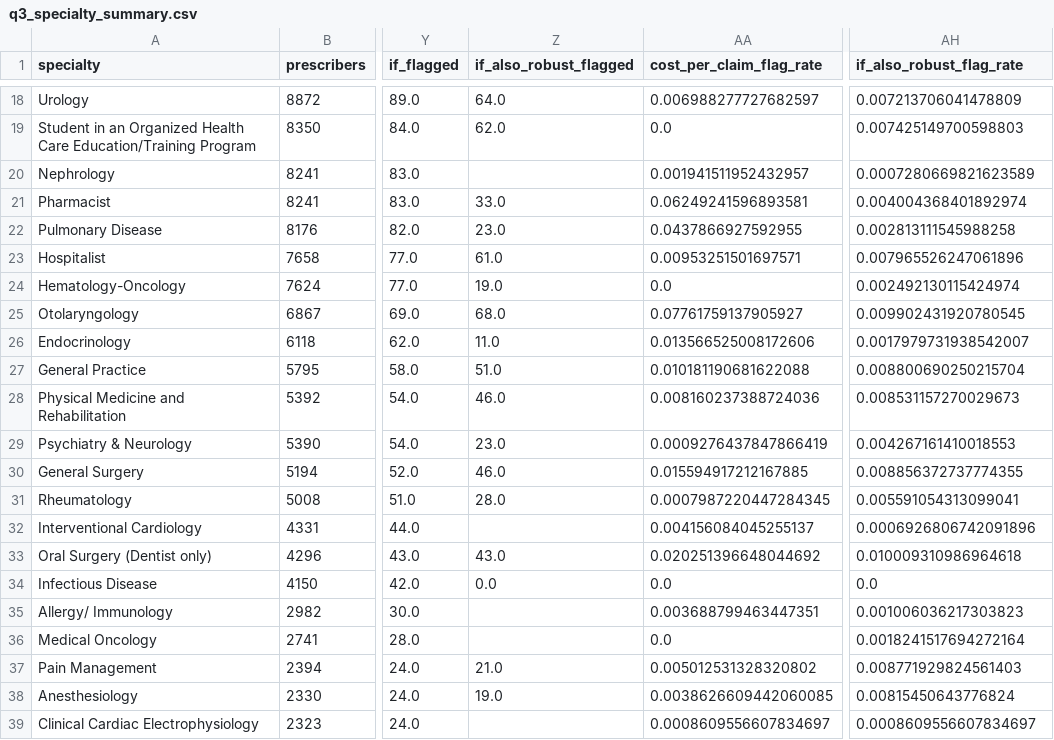
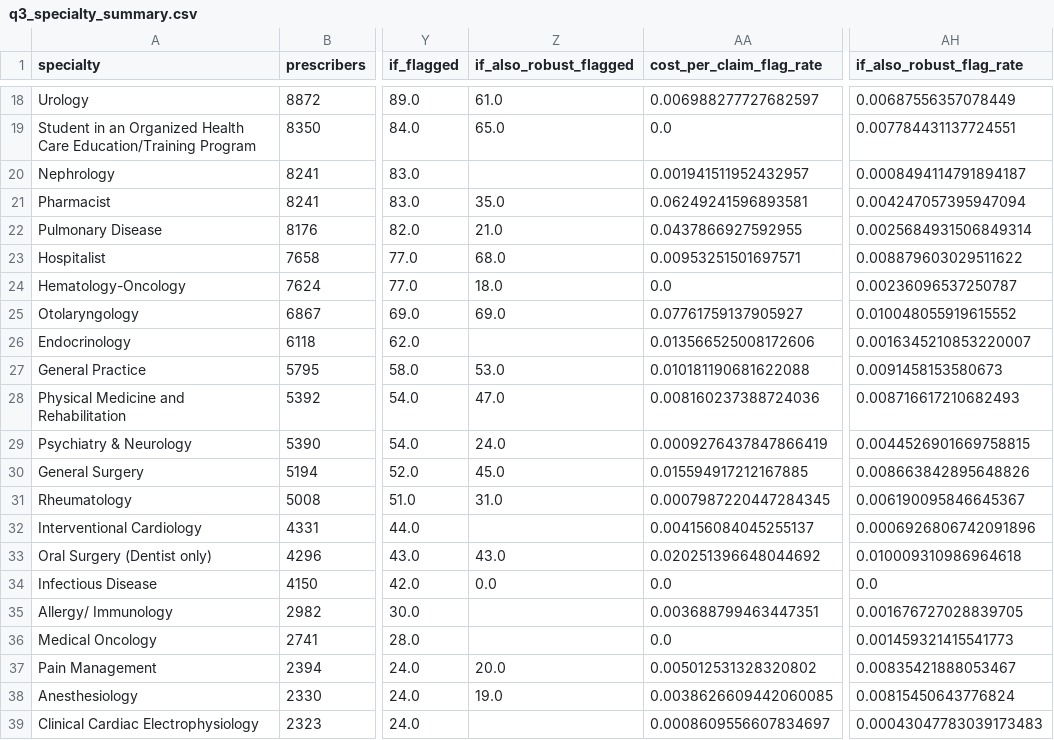
Before and after one commit to erityperwizz/rxledger, a CSV file: outputs_public/q3_specialty_summary.csv, drawn as a sheet; only a part is shown, gaps mark what is left out; the diff covers the shown part only; the diff names each change by its address in the sheet, - before the commit and + after, or states it on an @@ line.

```diff
--- a/outputs_public/q3_specialty_summary.csv
+++ b/outputs_public/q3_specialty_summary.csv
-Z18 (if_also_robust_flagged): 64.0
+Z18 (if_also_robust_flagged): 61.0
-AH18 (if_also_robust_flag_rate): 0.007213706041478809
+AH18 (if_also_robust_flag_rate): 0.00687556357078449
-Z19 (if_also_robust_flagged): 62.0
+Z19 (if_also_robust_flagged): 65.0
-AH19 (if_also_robust_flag_rate): 0.007425149700598803
+AH19 (if_also_robust_flag_rate): 0.007784431137724551
-AH20 (if_also_robust_flag_rate): 0.0007280669821623589
+AH20 (if_also_robust_flag_rate): 0.0008494114791894187
-Z21 (if_also_robust_flagged): 33.0
+Z21 (if_also_robust_flagged): 35.0
-AH21 (if_also_robust_flag_rate): 0.004004368401892974
+AH21 (if_also_robust_flag_rate): 0.004247057395947094
-Z22 (if_also_robust_flagged): 23.0
+Z22 (if_also_robust_flagged): 21.0
-AH22 (if_also_robust_flag_rate): 0.002813111545988258
+AH22 (if_also_robust_flag_rate): 0.0025684931506849314
-Z23 (if_also_robust_flagged): 61.0
+Z23 (if_also_robust_flagged): 68.0
-AH23 (if_also_robust_flag_rate): 0.007965526247061896
+AH23 (if_also_robust_flag_rate): 0.008879603029511622
-Z24 (if_also_robust_flagged): 19.0
+Z24 (if_also_robust_flagged): 18.0
-AH24 (if_also_robust_flag_rate): 0.002492130115424974
+AH24 (if_also_robust_flag_rate): 0.00236096537250787
-Z25 (if_also_robust_flagged): 68.0
+Z25 (if_also_robust_flagged): 69.0
-AH25 (if_also_robust_flag_rate): 0.009902431920780545
+AH25 (if_also_robust_flag_rate): 0.010048055919615552
-Z26 (if_also_robust_flagged): 11.0
+Z26 (if_also_robust_flagged): (empty)
-AH26 (if_also_robust_flag_rate): 0.0017979731938542007
+AH26 (if_also_robust_flag_rate): 0.0016345210853220007
-Z27 (if_also_robust_flagged): 51.0
+Z27 (if_also_robust_flagged): 53.0
-AH27 (if_also_robust_flag_rate): 0.008800690250215704
+AH27 (if_also_robust_flag_rate): 0.0091458153580673
-Z28 (if_also_robust_flagged): 46.0
+Z28 (if_also_robust_flagged): 47.0
-AH28 (if_also_robust_flag_rate): 0.008531157270029673
+AH28 (if_also_robust_flag_rate): 0.008716617210682493
-Z29 (if_also_robust_flagged): 23.0
+Z29 (if_also_robust_flagged): 24.0
-AH29 (if_also_robust_flag_rate): 0.004267161410018553
+AH29 (if_also_robust_flag_rate): 0.0044526901669758815
-Z30 (if_also_robust_flagged): 46.0
+Z30 (if_also_robust_flagged): 45.0
-AH30 (if_also_robust_flag_rate): 0.008856372737774355
+AH30 (if_also_robust_flag_rate): 0.008663842895648826
-Z31 (if_also_robust_flagged): 28.0
+Z31 (if_also_robust_flagged): 31.0
-AH31 (if_also_robust_flag_rate): 0.005591054313099041
+AH31 (if_also_robust_flag_rate): 0.006190095846645367
-AH35 (if_also_robust_flag_rate): 0.001006036217303823
+AH35 (if_also_robust_flag_rate): 0.001676727028839705
-AH36 (if_also_robust_flag_rate): 0.0018241517694272164
+AH36 (if_also_robust_flag_rate): 0.001459321415541773
-Z37 (if_also_robust_flagged): 21.0
+Z37 (if_also_robust_flagged): 20.0
-AH37 (if_also_robust_flag_rate): 0.008771929824561403
+AH37 (if_also_robust_flag_rate): 0.00835421888053467
-AH39 (if_also_robust_flag_rate): 0.0008609556607834697
+AH39 (if_also_robust_flag_rate): 0.00043047783039173483
```
Also changed, not shown: 40 edited cells elsewhere in this file, outputs_public/q2_dose_response.csv, outputs_public/q2_drug_estimates.csv, 7 other files.
